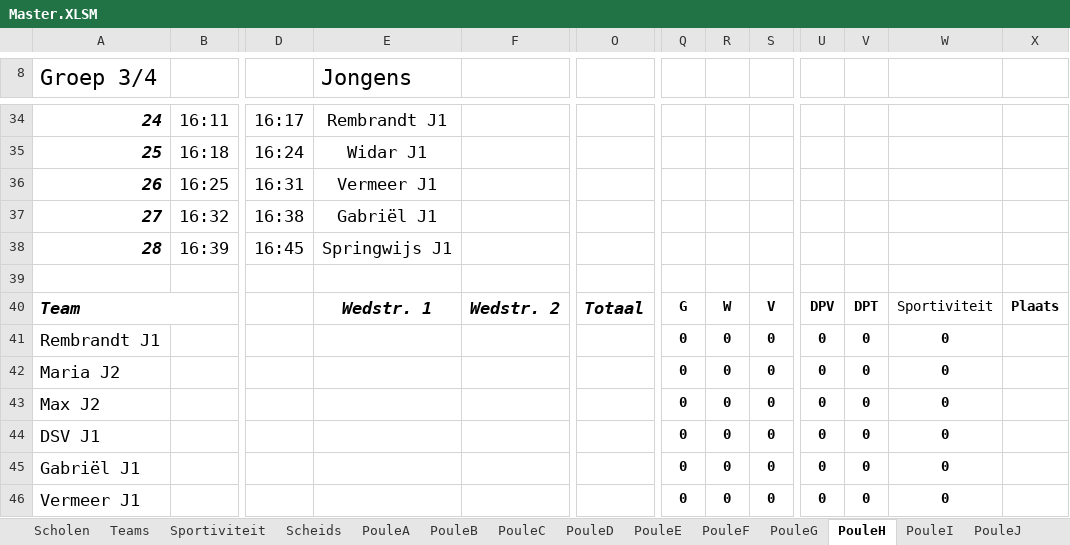
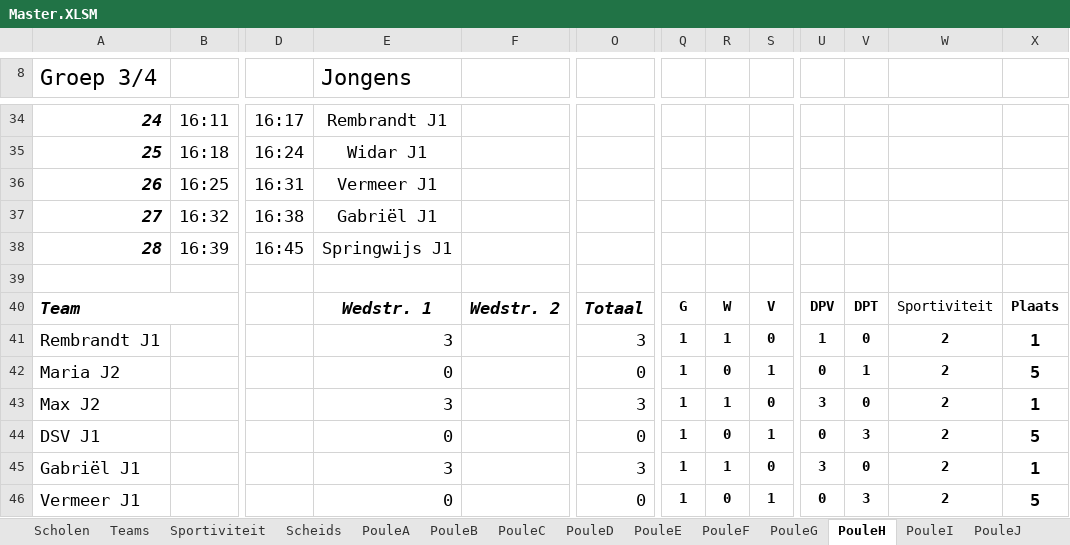
Before and after one commit to SEP-4x4-Schoolvoetbaltoernooi/4x4website_Sep, an Excel workbook: Master.XLSM, sheet PouleH, drawn as a sheet; only a part is shown, gaps mark what is left out; values as stored, in another font and other column widths than the file's, no borders; charts and pictures not drawn; the diff covers the shown part only; the diff names each change by its address in the sheet, - before the commit and + after, or states it on an @@ line.

```diff
--- a/Master.XLSM (sheet PouleH)
+++ b/Master.XLSM (sheet PouleH)
-E41 (Jongens): (empty)
+E41 (Jongens): 3
-O41: (empty)
+O41: 3
-Q41:Q46: 0
+Q41:Q46: 1
-R41: 0
+R41: 1
-U41: 0
+U41: 1
-W41:W46: 0
+W41:W46: 2
-X41: (empty)
+X41: 1
-E42 (Jongens): (empty)
+E42 (Jongens): 0
-O42: (empty)
+O42: 0
-S42: 0
+S42: 1
-V42: 0
+V42: 1
-X42: (empty)
+X42: 5
-E43 (Jongens): (empty)
+E43 (Jongens): 3
-O43: (empty)
+O43: 3
-R43: 0
+R43: 1
-U43: 0
+U43: 3
-X43: (empty)
+X43: 1
-E44 (Jongens): (empty)
+E44 (Jongens): 0
-O44: (empty)
+O44: 0
-S44: 0
+S44: 1
-V44: 0
+V44: 3
-X44: (empty)
+X44: 5
-E45 (Jongens): (empty)
+E45 (Jongens): 3
-O45: (empty)
+O45: 3
-R45: 0
+R45: 1
-U45: 0
+U45: 3
-X45: (empty)
+X45: 1
-E46 (Jongens): (empty)
+E46 (Jongens): 0
-O46: (empty)
+O46: 0
-S46: 0
+S46: 1
-V46: 0
+V46: 3
-X46: (empty)
+X46: 5
```
Also changed, not shown: 32 edited cells elsewhere in this sheet, sheet PouleC, sheet PouleG, sheet PouleI, sheet PouleA, sheet PouleJ, sheet PouleL, 8 more sheets, charts or pictures.
